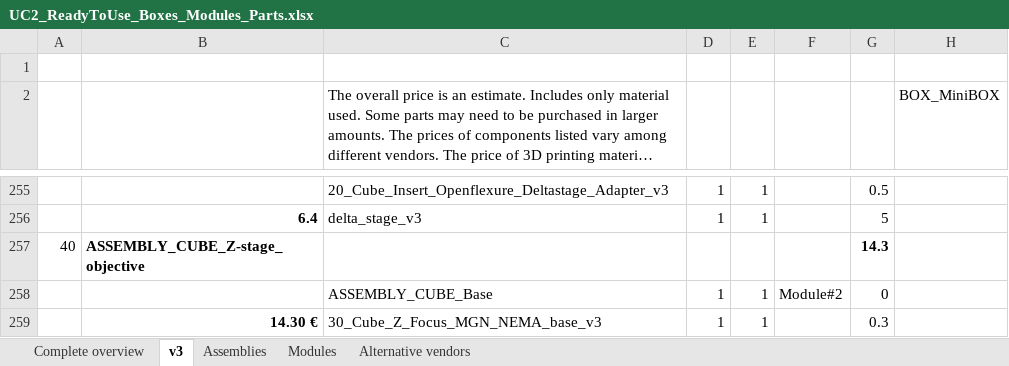
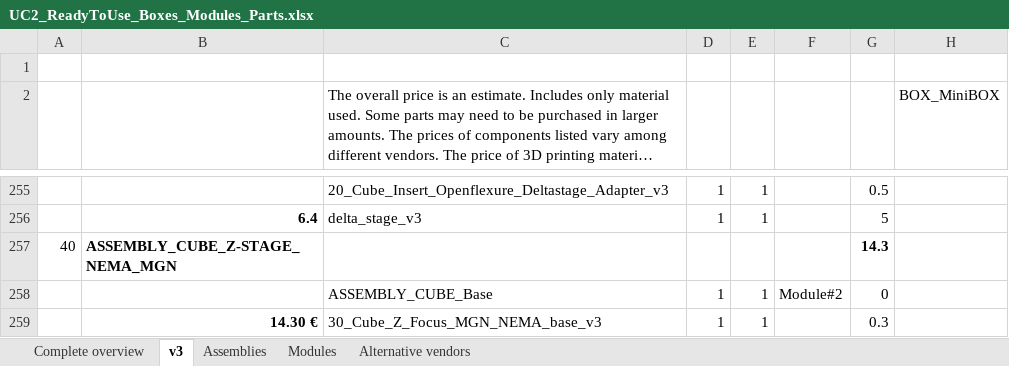
Before and after one commit to openUC2/UC2-GIT, an Excel workbook: DOCUMENTS/UC2-Configurator/UC2_ReadyToUse_Boxes_Modules_Parts.xlsx, sheet v3, drawn as a sheet; only a part is shown, gaps mark what is left out; long unchanged cells end in …; values as stored, in another font and other column widths than the file's, no borders; the diff names each change by its address in the sheet, - before the commit and + after, or states it on an @@ line.

Commit message:
Adding configuration of the MGN Z-stage to the configfurator

```diff
--- a/DOCUMENTS/UC2-Configurator/UC2_ReadyToUse_Boxes_Modules_Parts.xlsx (sheet v3)
+++ b/DOCUMENTS/UC2-Configurator/UC2_ReadyToUse_Boxes_Modules_Parts.xlsx (sheet v3)
-B257: ASSEMBLY_CUBE_Z-stage_objective
+B257: ASSEMBLY_CUBE_Z-STAGE_NEMA_MGN
```
Also changed, not shown: 1 other file.
